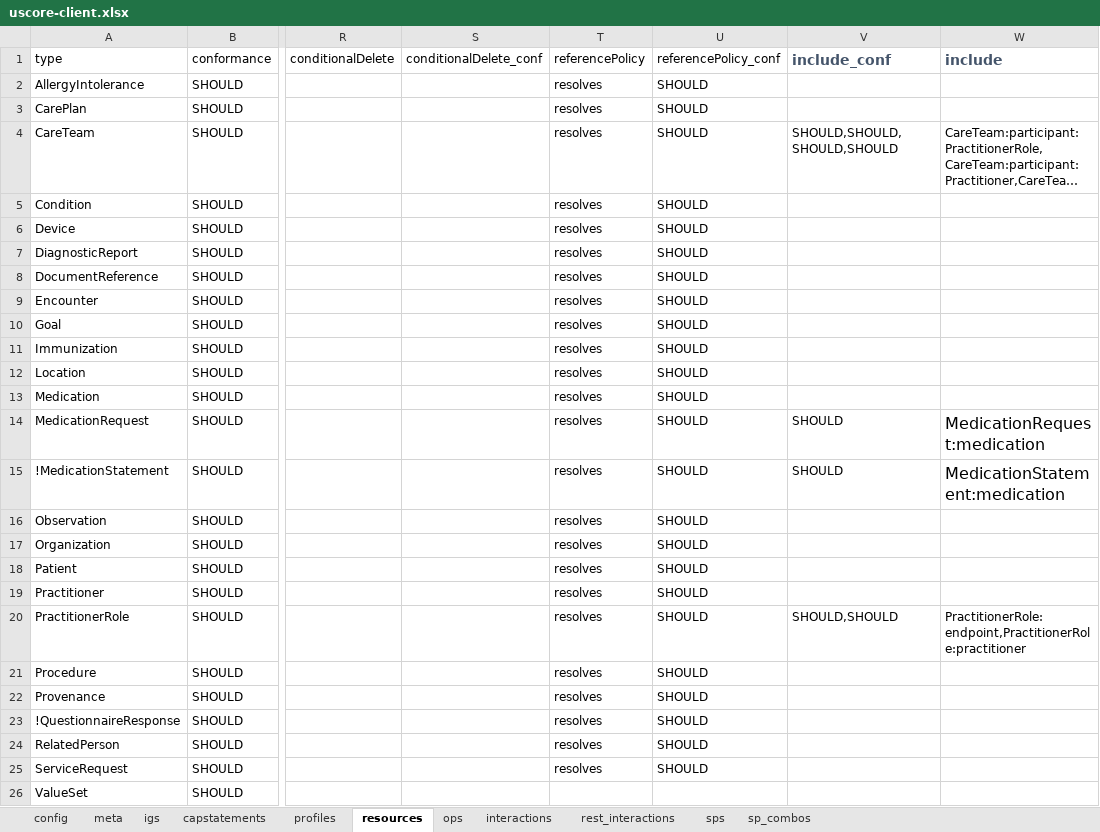
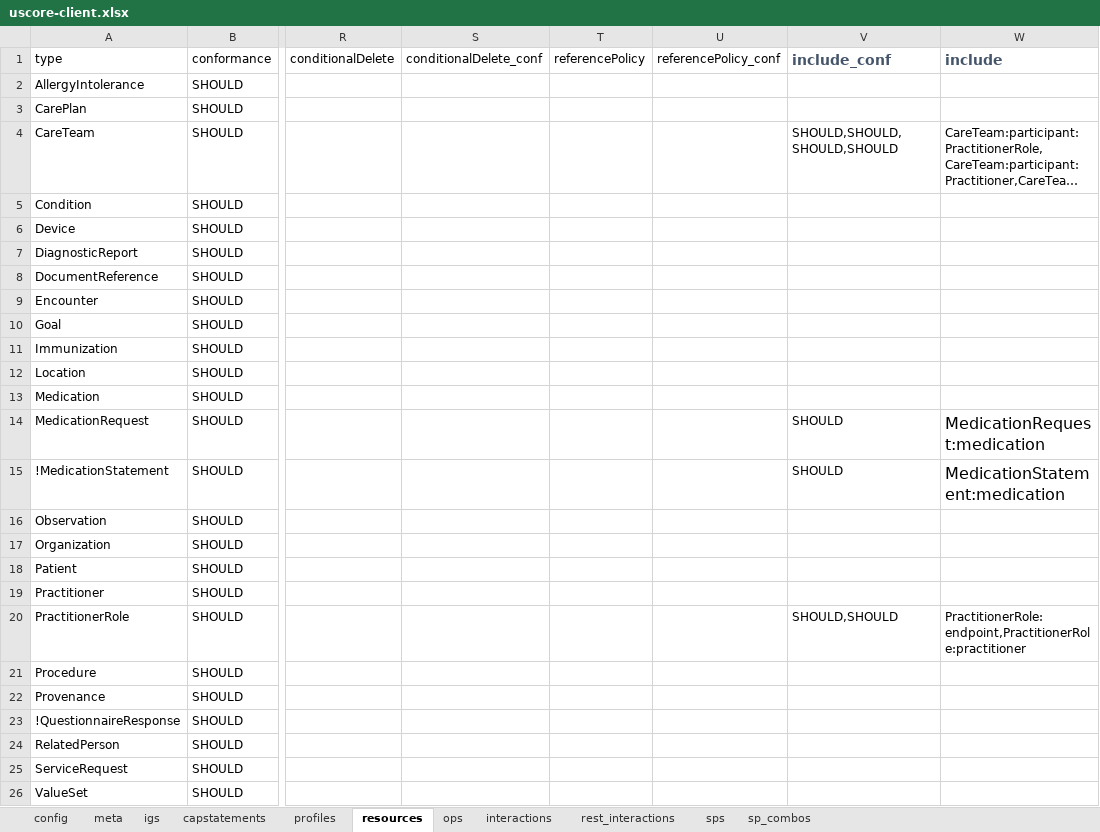
Before and after one commit to HL7/US-Core, an Excel workbook: input/resources_spreadsheets/uscore-client.xlsx, sheet resources, drawn as a sheet; only a part is shown, gaps mark what is left out; long unchanged cells end in …; values as stored, in another font and other column widths than the file's, no borders; conditional formats not drawn; the diff names each change by its address in the sheet, - before the commit and + after, or states it on an @@ line.

```diff
--- a/input/resources_spreadsheets/uscore-client.xlsx (sheet resources)
+++ b/input/resources_spreadsheets/uscore-client.xlsx (sheet resources)
-T2:T25 (referencePolicy): resolves
+T2:T25 (referencePolicy): (empty)
-U2:U25 (referencePolicy_conf): SHOULD
+U2:U25 (referencePolicy_conf): (empty)
```
Also changed, not shown: 3 other files.
